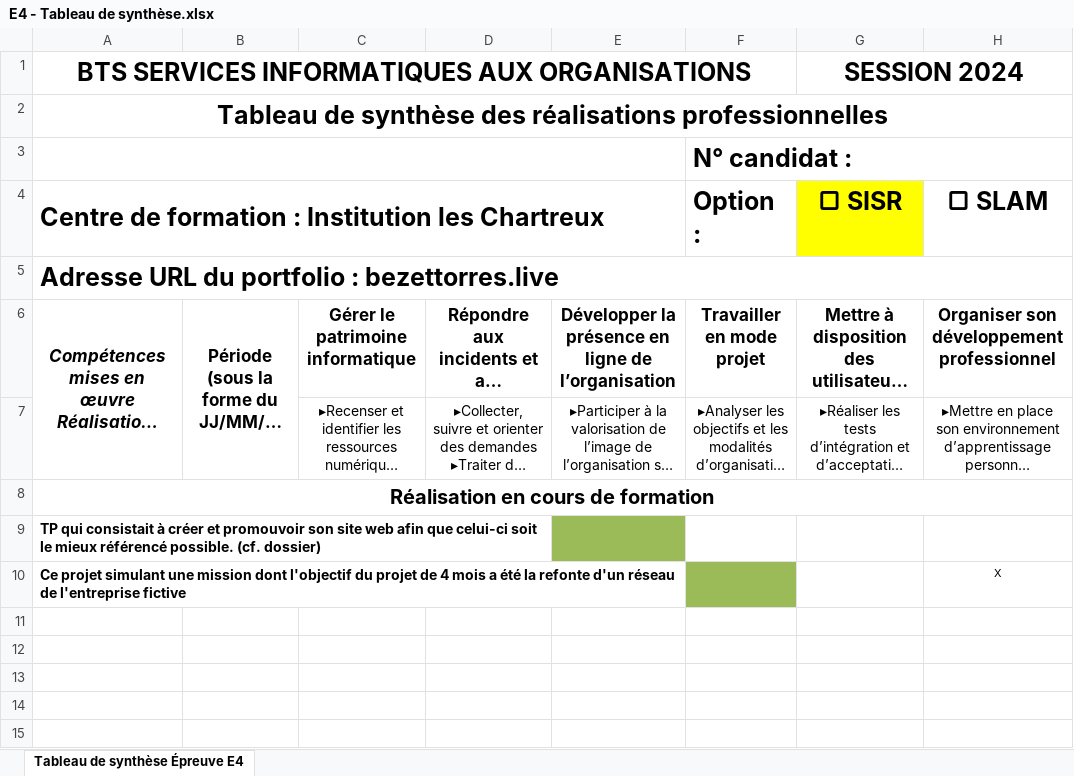
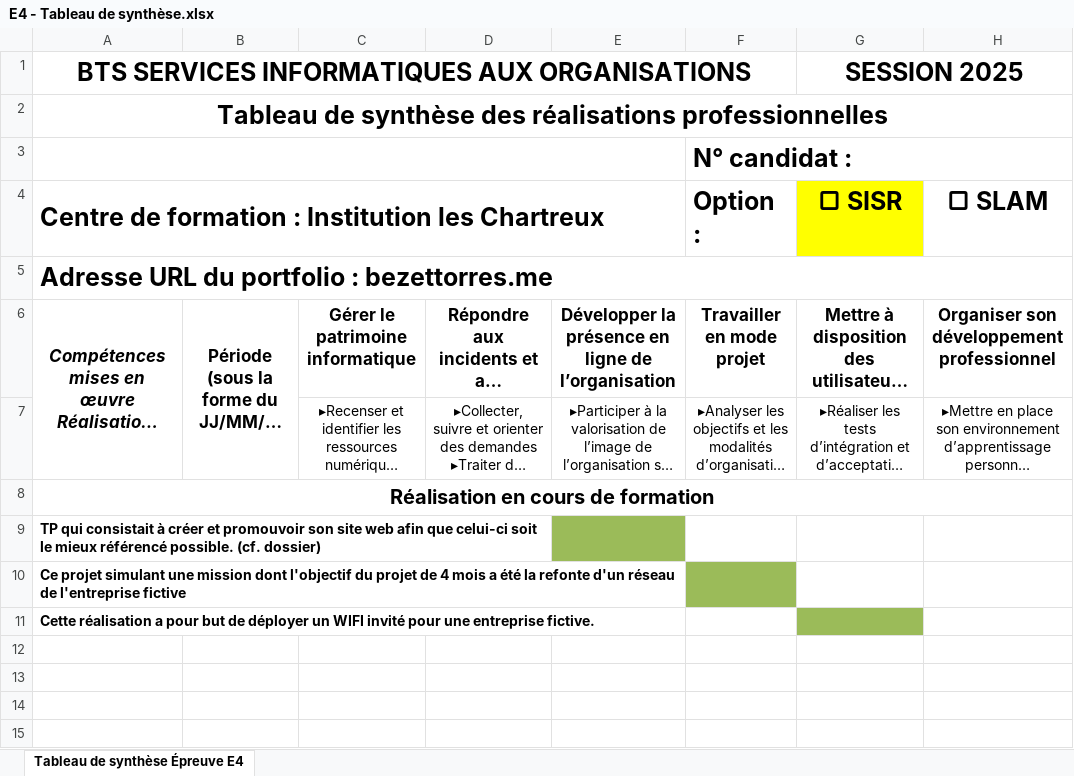
Before and after one commit to matty69v/Portfolio, an Excel workbook: images/E4 - Tableau de synthèse.xlsx, sheet Tableau de synthèse Épreuve E4, drawn as a sheet; only a part is shown; long unchanged cells end in …; values as stored, in another font and other column widths than the file's, no borders; the diff names each change by its address in the sheet, - before the commit and + after, or states it on an @@ line.

Commit message:
Mise à jour du tableau E5

```diff
--- a/images/E4 - Tableau de synthèse.xlsx (sheet Tableau de synthèse Épreuve E4)
+++ b/images/E4 - Tableau de synthèse.xlsx (sheet Tableau de synthèse Épreuve E4)
-G1: SESSION 2024
+G1: SESSION 2025
-A5: Adresse URL du portfolio : bezettorres.live
+A5: Adresse URL du portfolio : bezettorres.me
-H10: X
+H10: (empty)
-A11: (empty)
+A11: Cette réalisation a pour but de déployer un WIFI invité pour une entreprise fictive.
-G11 fill: none
+G11 fill: #9BBB59
```
Also changed, not shown: 3 other files.
